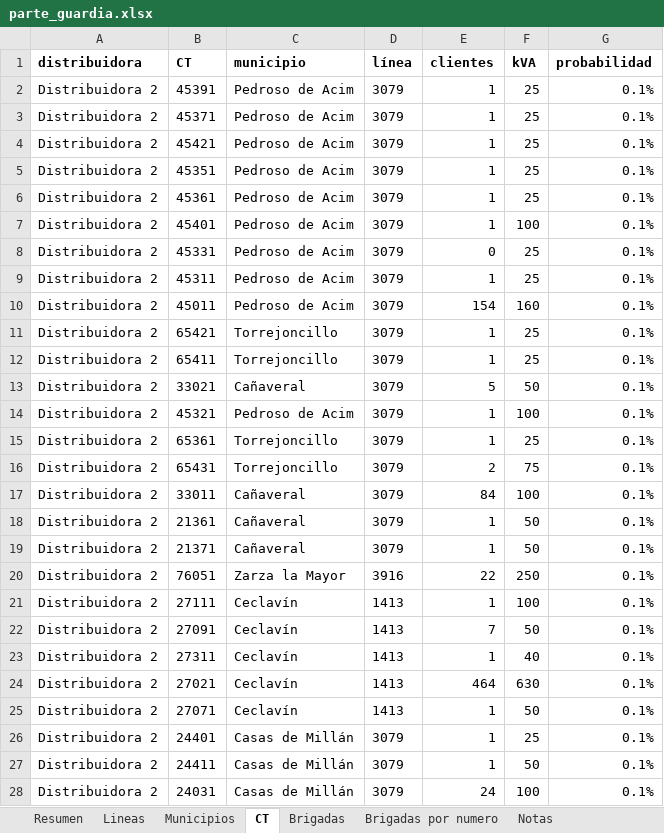
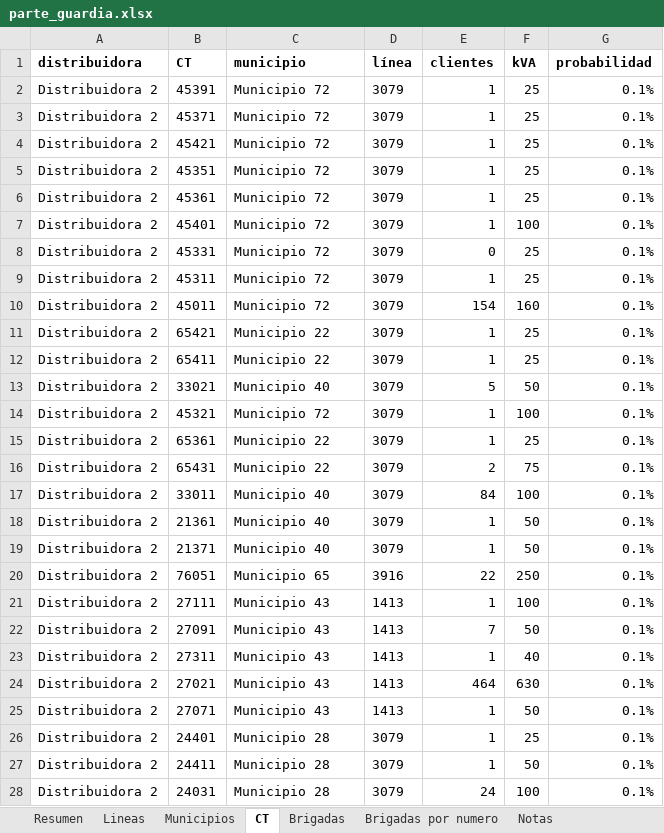
Before and after one commit to antonpolenyaka/gridpredic-infrastructure, an Excel workbook: web/demo/data/parte_guardia.xlsx, sheet CT, drawn as a sheet; only a part is shown; values as stored, in another font and other column widths than the file's, no borders; the diff covers the shown part only; the diff names each change by its address in the sheet, - before the commit and + after, or states it on an @@ line.

```diff
--- a/web/demo/data/parte_guardia.xlsx (sheet CT)
+++ b/web/demo/data/parte_guardia.xlsx (sheet CT)
-C2:C10 (municipio): Pedroso de Acim
+C2:C10 (municipio): Municipio 72
-C11:C12 (municipio): Torrejoncillo
+C11:C12 (municipio): Municipio 22
-C13 (municipio): Cañaveral
+C13 (municipio): Municipio 40
-C14 (municipio): Pedroso de Acim
+C14 (municipio): Municipio 72
-C15:C16 (municipio): Torrejoncillo
+C15:C16 (municipio): Municipio 22
-C17:C19 (municipio): Cañaveral
+C17:C19 (municipio): Municipio 40
-C20 (municipio): Zarza la Mayor
+C20 (municipio): Municipio 65
-C21:C25 (municipio): Ceclavín
+C21:C25 (municipio): Municipio 43
-C26:C28 (municipio): Casas de Millán
+C26:C28 (municipio): Municipio 28
```
Also changed, not shown: 1296 edited cells elsewhere in this sheet, sheet Municipios, sheet Lineas, sheet Brigadas, sheet Brigadas por numero, sheet Resumen, web/demo/data/parte_guardia_20250813.xlsx, web/demo/data/parte_guardia_20251105.xlsx, 35 other files.
